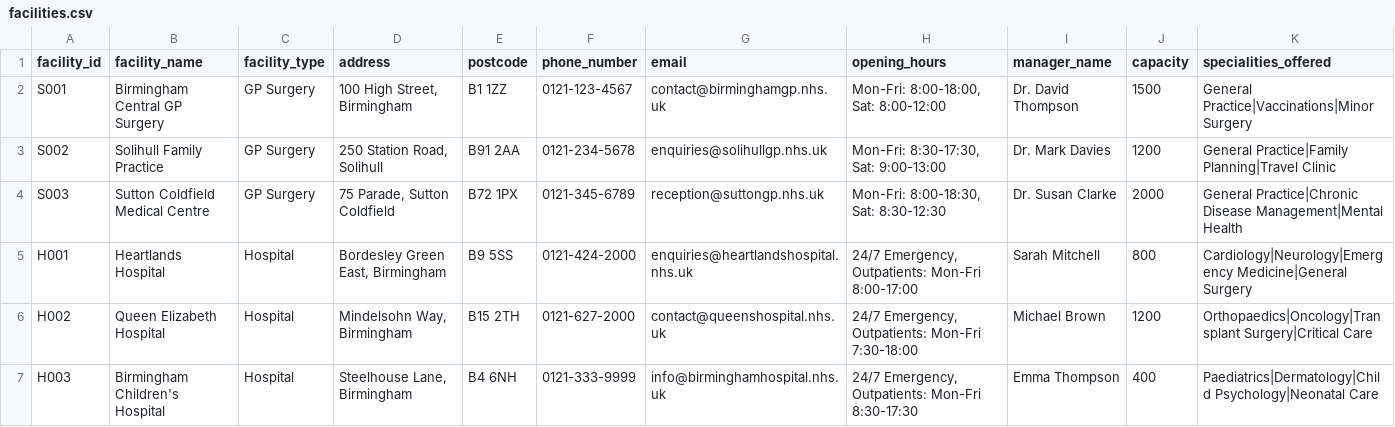
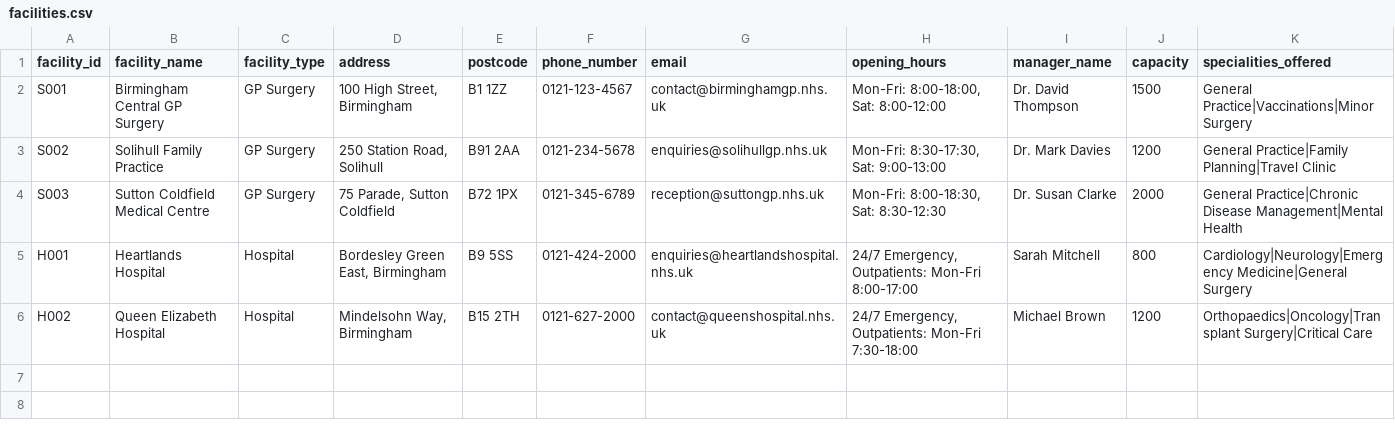
Before and after one commit to NKCodes09/healthcare-management-system, a CSV file: data/facilities.csv, drawn as a sheet; the diff names each change by its address in the sheet, - before the commit and + after, or states it on an @@ line.

```diff
--- a/data/facilities.csv
+++ b/data/facilities.csv
-row 7: H003 | Birmingham Children's Hospital | Hospital | Steelhouse Lane, Birmingham | B4 6NH | 0121-333-9999 | info@birminghamhospital.nhs.uk | 24/7 Emergency, Outpatients: Mon-Fri 8:30-17:30 | Emma Thompson | 400 | Paediatrics|Dermatology|Child Psychology|Neonatal Care
```
Also changed, not shown: data/referrals.csv, 15 other files.
